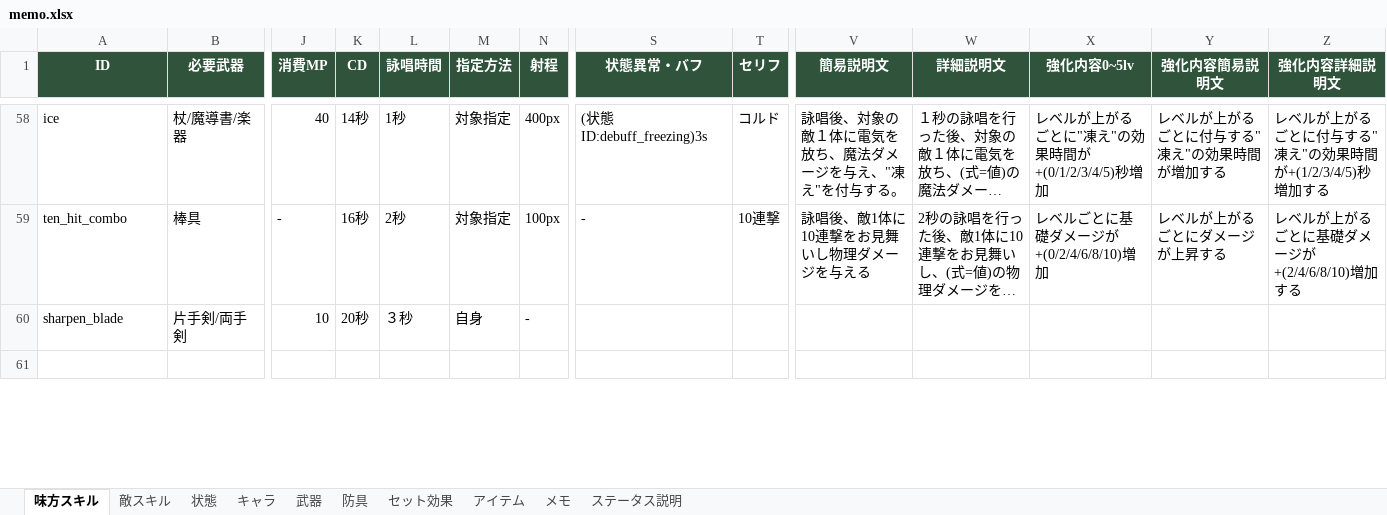
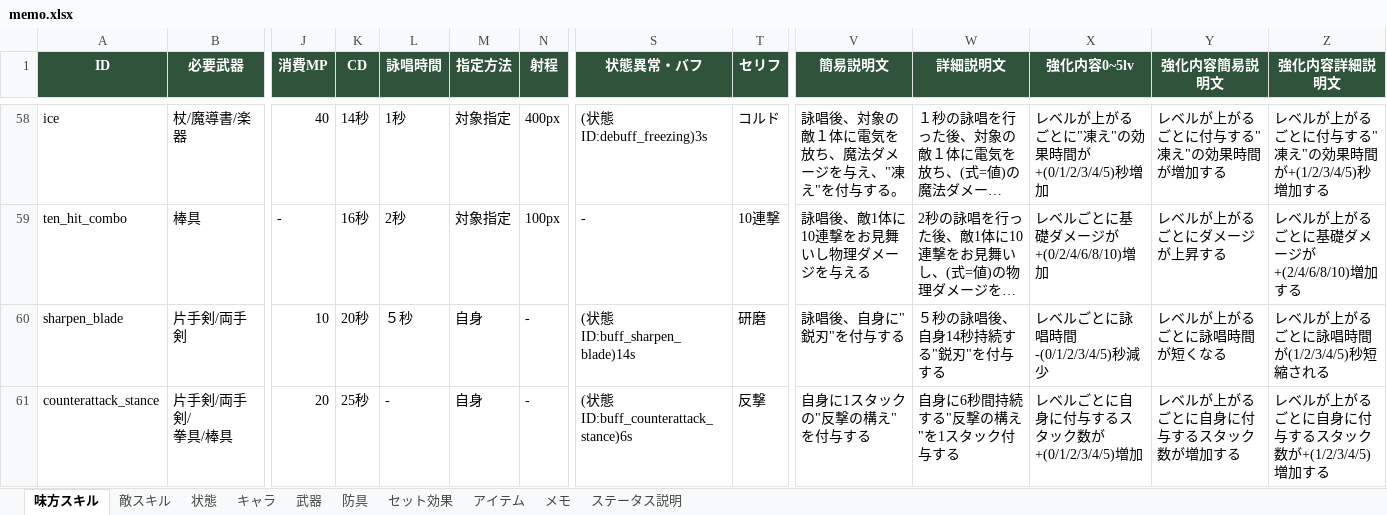
Before and after one commit to TMS-2-3/VScode, an Excel workbook: healer-game/メモ/memo.xlsx, sheet 味方スキル, drawn as a sheet; only a part is shown, gaps mark what is left out; long unchanged cells end in …; values as stored, in another font and other column widths than the file's, no borders; rows hold the shown columns only; ↵ is a line break in a cell; the diff covers the shown part only; the diff names each change by its address in the sheet, - before the commit and + after, or states it on an @@ line.

```diff
--- a/healer-game/メモ/memo.xlsx (sheet 味方スキル)
+++ b/healer-game/メモ/memo.xlsx (sheet 味方スキル)
-L60 (詠唱時間): ３秒
+L60 (詠唱時間): ５秒
-S60 (状態異常・バフ): (empty)
+S60 (状態異常・バフ): (状態ID:buff_sharpen_blade)14s
-T60 (セリフ): (empty)
+T60 (セリフ): 研磨
-V60 (簡易説明文): (empty)
+V60 (簡易説明文): 詠唱後、自身に"鋭刃"を付与する
-W60 (詳細説明文): (empty)
+W60 (詳細説明文): ５秒の詠唱後、自身14秒持続する"鋭刃"を付与する
-X60 (強化内容0~5lv): (empty)
+X60 (強化内容0~5lv): レベルごとに詠唱時間-(0/1/2/3/4/5)秒減少
-Y60 (強化内容簡易説明文): (empty)
+Y60 (強化内容簡易説明文): レベルが上がるごとに詠唱時間が短くなる
-Z60 (強化内容詳細説明文): (empty)
+Z60 (強化内容詳細説明文): レベルが上がるごとに詠唱時間が(1/2/3/4/5)秒短縮される
-row 61: (empty)
+row 61: counterattack_stance | 片手剣/両手剣/ ↵ 拳具/棒具 | 20 | 25秒 | - | 自身 | - | (状態ID:buff_counterattack_ ↵ stance)6s | 反撃 | 自身に1スタックの"反撃の構え"を付与する | 自身に6秒間持続する"反撃の構え"を1スタック付与する | レベルごとに自身に付与するスタック数が+(0/1/2/3/4/5)増加 | レベルが上がるごとに自身に付与するスタック数が増加する | レベルが上がるごとに自身に付与するスタック数が+(1/2/3/4/5)増加する
```
Also changed, not shown: 26 edited cells elsewhere in this sheet, sheet アイテム, sheet 状態, 10 other files.
